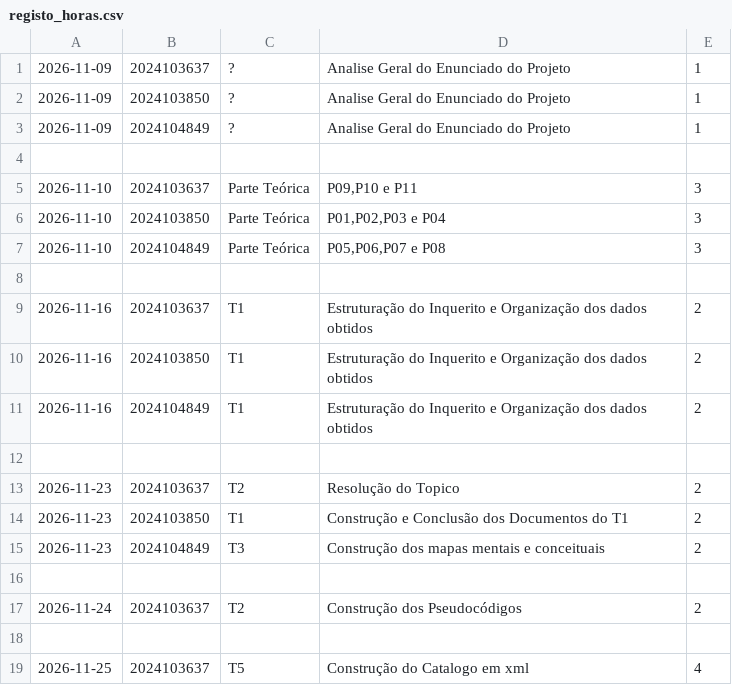
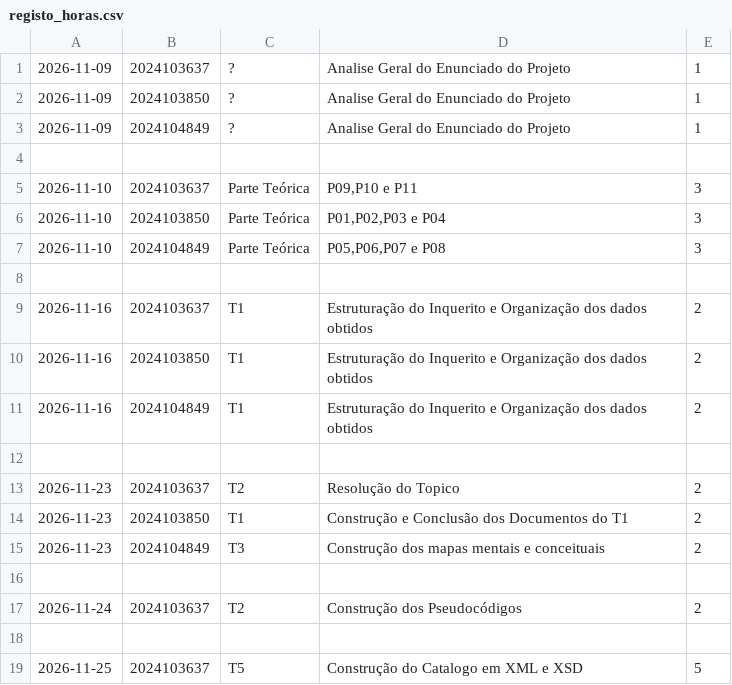
Before and after one commit to Prreira/PDI_Project, a CSV file: registo_horas.csv, drawn as a sheet.

Commit message:
Update registo_horas.csv

```diff
--- a/registo_horas.csv
+++ b/registo_horas.csv
@@ -18,2 +18,2 @@
 
-2026-11-25;2024103637;T5;Construção do Catalogo em xml;4
+2026-11-25;2024103637;T5;Construção do Catalogo em XML e XSD;5
```
